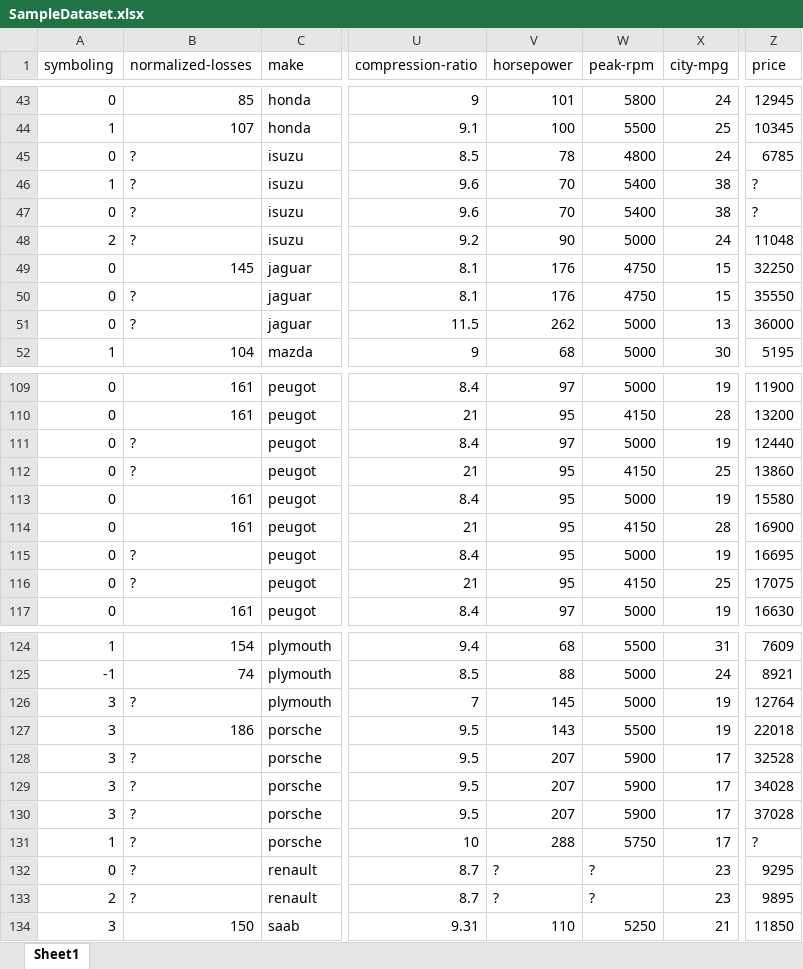
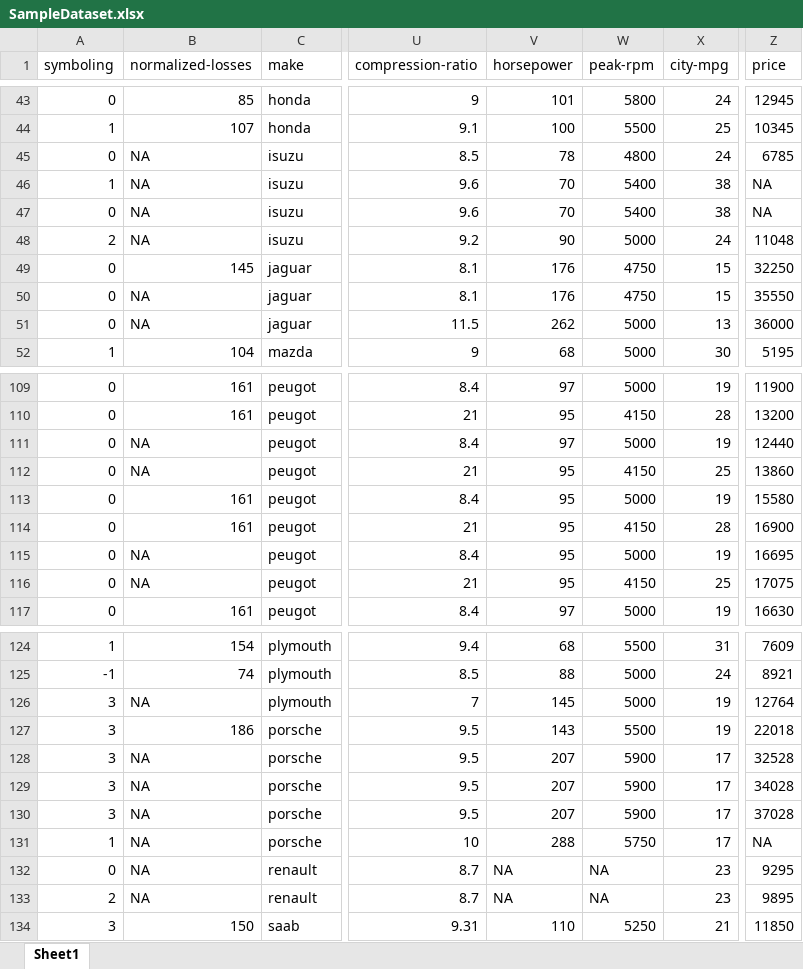
Before and after one commit to Anirudh-thakur/Covid19, an Excel workbook: SampleDataset.xlsx, sheet Sheet1, drawn as a sheet; only a part is shown, gaps mark what is left out; values as stored, in another font and other column widths than the file's, no borders; the diff covers the shown part only; the diff names each change by its address in the sheet, - before the commit and + after, or states it on an @@ line.

```diff
--- a/SampleDataset.xlsx (sheet Sheet1)
+++ b/SampleDataset.xlsx (sheet Sheet1)
-B45:B48 (normalized-losses): ?
+B45:B48 (normalized-losses): NA
-Z46:Z47 (price): ?
+Z46:Z47 (price): NA
-B50:B51 (normalized-losses): ?
+B50:B51 (normalized-losses): NA
-B111:B112 (normalized-losses): ?
+B111:B112 (normalized-losses): NA
-B115:B116 (normalized-losses): ?
+B115:B116 (normalized-losses): NA
-B126 (normalized-losses): ?
+B126 (normalized-losses): NA
-B128:B133 (normalized-losses): ?
+B128:B133 (normalized-losses): NA
-Z131 (price): ?
+Z131 (price): NA
-V132:V133 (horsepower): ?
+V132:V133 (horsepower): NA
-W132:W133 (peak-rpm): ?
+W132:W133 (peak-rpm): NA
```
Also changed, not shown: 35 edited cells elsewhere in this sheet.
